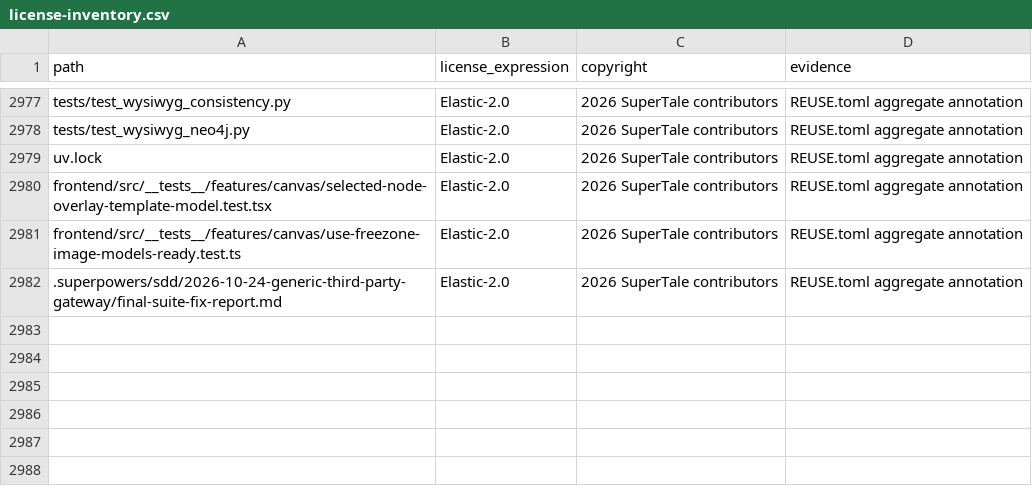
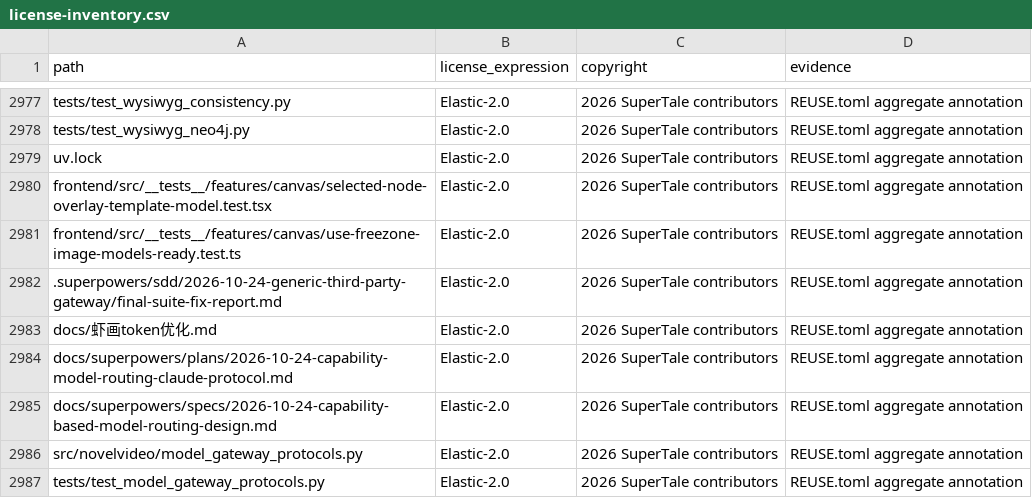
Before and after one commit to Mocha-s/dramaclaw, a CSV file: license-inventory.csv, drawn as a sheet; only a part is shown, gaps mark what is left out.

Commit message:
chore: complete locale and license inventories

```diff
--- a/license-inventory.csv
+++ b/license-inventory.csv
@@ -2982 +2982,6 @@ frontend/src/__tests__/features/canvas/use-freezone-image-models-ready.test.ts,E
 .superpowers/sdd/2026-10-24-generic-third-party-gateway/final-suite-fix-report.md,Elastic-2.0,2026 SuperTale contributors,REUSE.toml aggregate annotation
+docs/虾画token优化.md,Elastic-2.0,2026 SuperTale contributors,REUSE.toml aggregate annotation
+docs/superpowers/plans/2026-10-24-capability-model-routing-claude-protocol.md,Elastic-2.0,2026 SuperTale contributors,REUSE.toml aggregate annotation
+docs/superpowers/specs/2026-10-24-capability-based-model-routing-design.md,Elastic-2.0,2026 SuperTale contributors,REUSE.toml aggregate annotation
+src/novelvideo/model_gateway_protocols.py,Elastic-2.0,2026 SuperTale contributors,REUSE.toml aggregate annotation
+tests/test_model_gateway_protocols.py,Elastic-2.0,2026 SuperTale contributors,REUSE.toml aggregate annotation
```
Also changed, not shown: 1 other file.
